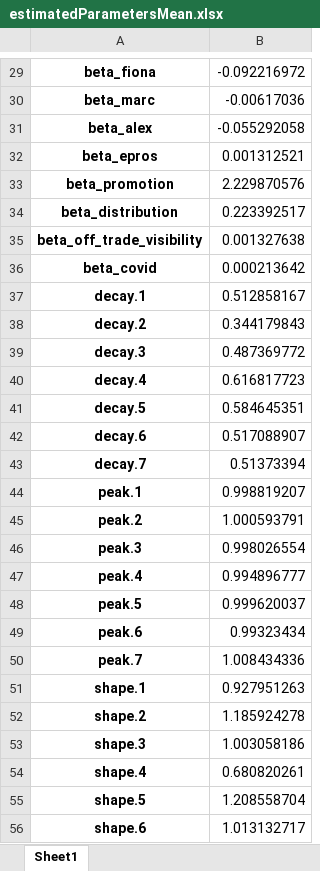
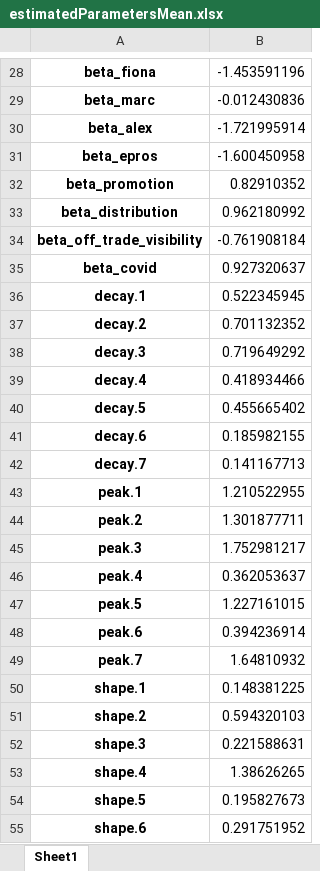
Before and after one commit to alex0267/marketing_mix_model_product, an Excel workbook: estimatedParametersMean.xlsx, sheet Sheet1, drawn as a sheet; only a part is shown, gaps mark what is left out; values as stored, in another font and other column widths than the file's, no borders; addresses are those after the commit; the diff covers the shown part only; the diff names each change by its address in the sheet, - before the commit and + after, or states it on an @@ line.

```diff
--- a/estimatedParametersMean.xlsx (sheet Sheet1)
+++ b/estimatedParametersMean.xlsx (sheet Sheet1)
-B28: -0.092216972
+B28: -1.453591196
-B29: -0.00617036
+B29: -0.012430836
-B30: -0.055292058
+B30: -1.721995914
-B31: 0.001312521
+B31: -1.600450958
-B32: 2.229870576
+B32: 0.82910352
-B33: 0.223392517
+B33: 0.962180992
-B34: 0.001327638
+B34: -0.761908184
-B35: 0.000213642
+B35: 0.927320637
-B36: 0.512858167
+B36: 0.522345945
-B37: 0.344179843
+B37: 0.701132352
-B38: 0.487369772
+B38: 0.719649292
-B39: 0.616817723
+B39: 0.418934466
-B40: 0.584645351
+B40: 0.455665402
-B41: 0.517088907
+B41: 0.185982155
-B42: 0.51373394
+B42: 0.141167713
-B43: 0.998819207
+B43: 1.210522955
-B44: 1.000593791
+B44: 1.301877711
-B45: 0.998026554
+B45: 1.752981217
-B46: 0.994896777
+B46: 0.362053637
-B47: 0.999620037
+B47: 1.227161015
-B48: 0.99323434
+B48: 0.394236914
-B49: 1.008434336
+B49: 1.64810932
-B50: 0.927951263
+B50: 0.148381225
-B51: 1.185924278
+B51: 0.594320103
-B52: 1.003058186
+B52: 0.221588631
-B53: 0.680820261
+B53: 1.38626265
-B54: 1.208558704
+B54: 0.195827673
-B55: 1.013132717
+B55: 0.291751952
```
Also changed, not shown: 1 removed row and 282 edited cells elsewhere in this sheet, CTRL_summary.xlsx, TP_summary.xlsx, 8 other files.
